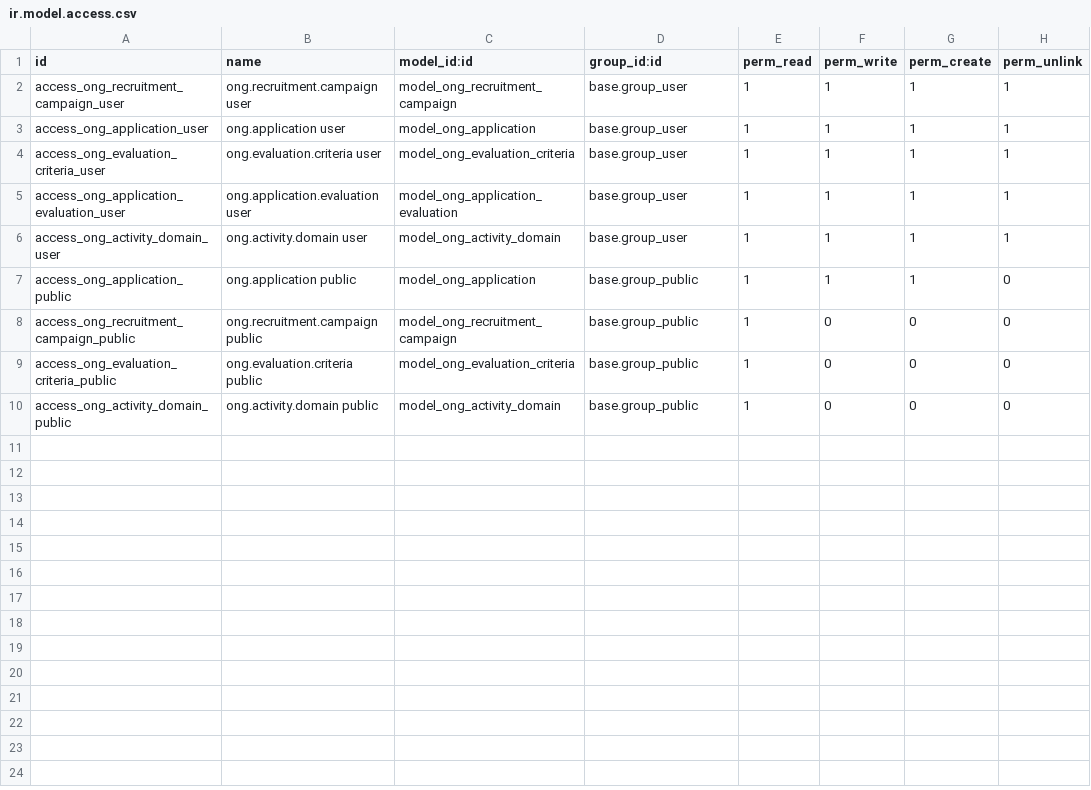
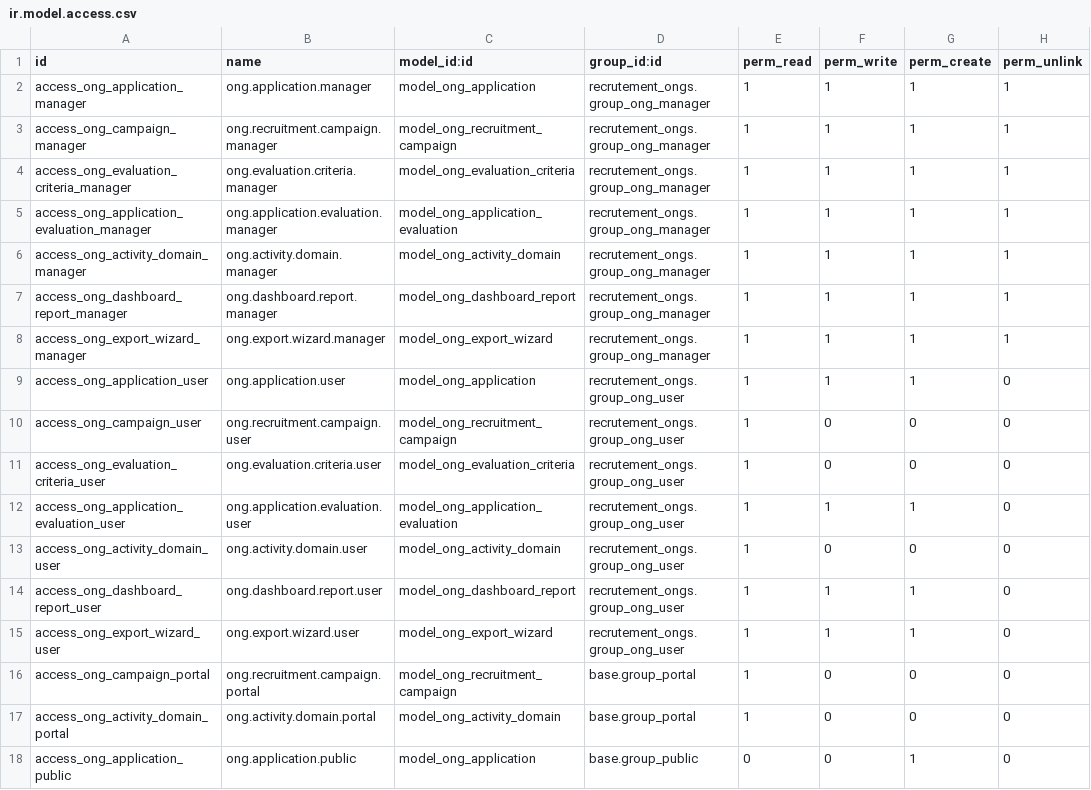
Before and after one commit to Kvola/recrutement_ongs, a CSV file: security/ir.model.access.csv, drawn as a sheet.

```diff
--- a/security/ir.model.access.csv
+++ b/security/ir.model.access.csv
@@ -1,10 +1,18 @@
 id,name,model_id:id,group_id:id,perm_read,perm_write,perm_create,perm_unlink
-access_ong_recruitment_campaign_user,ong.recruitment.campaign user,model_ong_recruitment_campaign,base.group_user,1,1,1,1
-access_ong_application_user,ong.application user,model_ong_application,base.group_user,1,1,1,1
-access_ong_evaluation_criteria_user,ong.evaluation.criteria user,model_ong_evaluation_criteria,base.group_user,1,1,1,1
-access_ong_application_evaluation_user,ong.application.evaluation user,model_ong_application_evaluation,base.group_user,1,1,1,1
-access_ong_activity_domain_user,ong.activity.domain user,model_ong_activity_domain,base.group_user,1,1,1,1
-access_ong_application_public,ong.application public,model_ong_application,base.group_public,1,1,1,0
-access_ong_recruitment_campaign_public,ong.recruitment.campaign public,model_ong_recruitment_campaign,base.group_public,1,0,0,0
-access_ong_evaluation_criteria_public,ong.evaluation.criteria public,model_ong_evaluation_criteria,base.group_public,1,0,0,0
-access_ong_activity_domain_public,ong.activity.domain public,model_ong_activity_domain,base.group_public,1,0,0,0
+access_ong_application_manager,ong.application.manager,model_ong_application,recrutement_ongs.group_ong_manager,1,1,1,1
+access_ong_campaign_manager,ong.recruitment.campaign.manager,model_ong_recruitment_campaign,recrutement_ongs.group_ong_manager,1,1,1,1
+access_ong_evaluation_criteria_manager,ong.evaluation.criteria.manager,model_ong_evaluation_criteria,recrutement_ongs.group_ong_manager,1,1,1,1
+access_ong_application_evaluation_manager,ong.application.evaluation.manager,model_ong_application_evaluation,recrutement_ongs.group_ong_manager,1,1,1,1
+access_ong_activity_domain_manager,ong.activity.domain.manager,model_ong_activity_domain,recrutement_ongs.group_ong_manager,1,1,1,1
+access_ong_dashboard_report_manager,ong.dashboard.report.manager,model_ong_dashboard_report,recrutement_ongs.group_ong_manager,1,1,1,1
+access_ong_export_wizard_manager,ong.export.wizard.manager,model_ong_export_wizard,recrutement_ongs.group_ong_manager,1,1,1,1
+access_ong_application_user,ong.application.user,model_ong_application,recrutement_ongs.group_ong_user,1,1,1,0
+access_ong_campaign_user,ong.recruitment.campaign.user,model_ong_recruitment_campaign,recrutement_ongs.group_ong_user,1,0,0,0
+access_ong_evaluation_criteria_user,ong.evaluation.criteria.user,model_ong_evaluation_criteria,recrutement_ongs.group_ong_user,1,0,0,0
+access_ong_application_evaluation_user,ong.application.evaluation.user,model_ong_application_evaluation,recrutement_ongs.group_ong_user,1,1,1,0
+access_ong_activity_domain_user,ong.activity.domain.user,model_ong_activity_domain,recrutement_ongs.group_ong_user,1,0,0,0
+access_ong_dashboard_report_user,ong.dashboard.report.user,model_ong_dashboard_report,recrutement_ongs.group_ong_user,1,1,1,0
+access_ong_export_wizard_user,ong.export.wizard.user,model_ong_export_wizard,recrutement_ongs.group_ong_user,1,1,1,0
+access_ong_campaign_portal,ong.recruitment.campaign.portal,model_ong_recruitment_campaign,base.group_portal,1,0,0,0
+access_ong_activity_domain_portal,ong.activity.domain.portal,model_ong_activity_domain,base.group_portal,1,0,0,0
+access_ong_application_public,ong.application.public,model_ong_application,base.group_public,0,0,1,0
```
Also changed, not shown: 22 other files.
